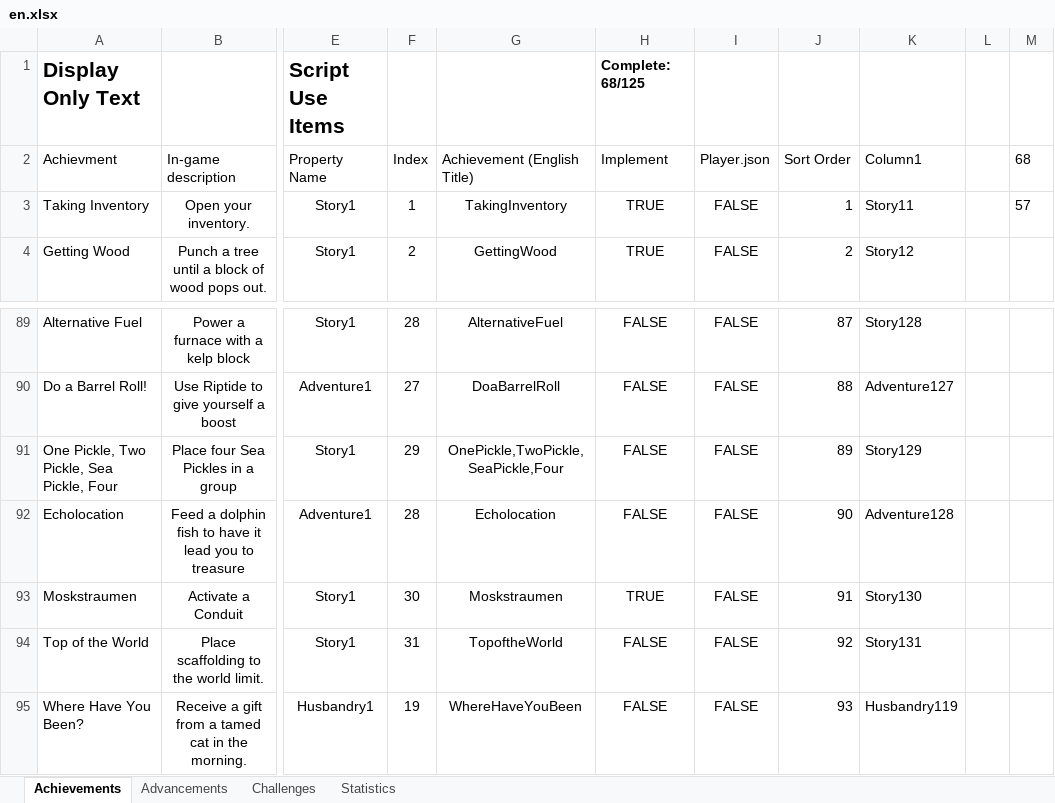
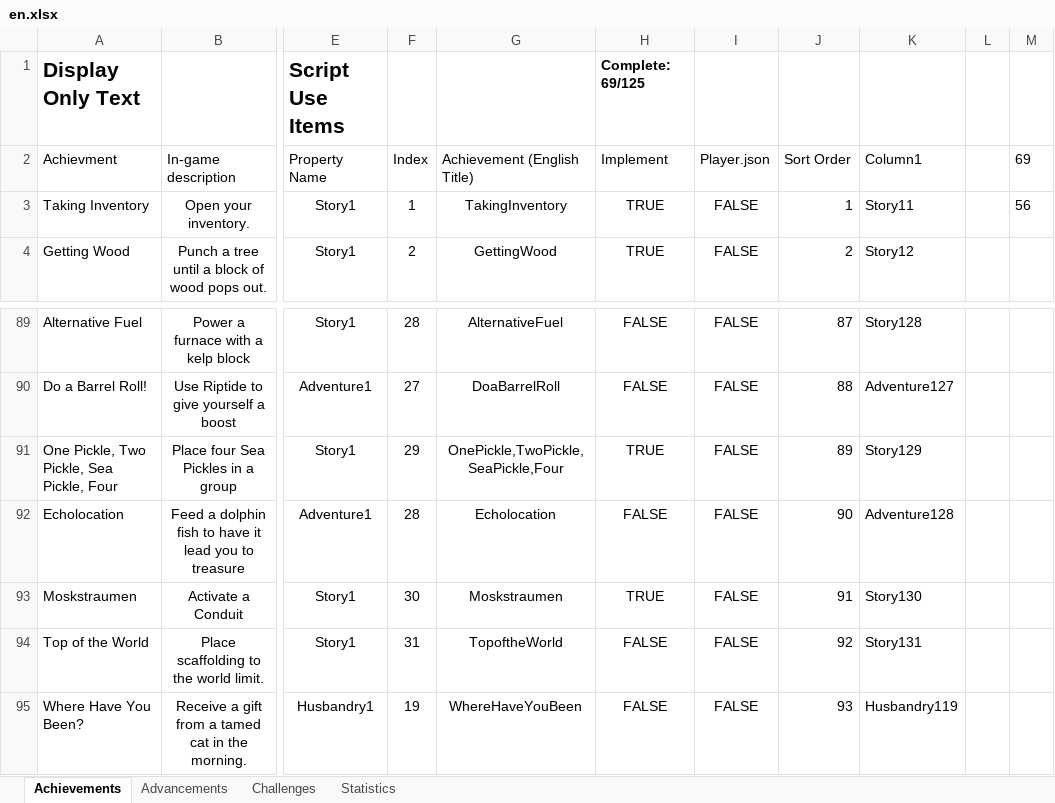
Before and after one commit to RavinMaddHatter/BedrockStatsAndAchievements, an Excel workbook: lookupData/en.xlsx, sheet Achievements, drawn as a sheet; only a part is shown, gaps mark what is left out; values as stored, in another font and other column widths than the file's, no borders; conditional formats and table styles not drawn; the diff names each change by its address in the sheet, - before the commit and + after, or states it on an @@ line.

Commit message:
Added sea pickle achievement

```diff
--- a/lookupData/en.xlsx (sheet Achievements)
+++ b/lookupData/en.xlsx (sheet Achievements)
-H1 (Implement): Complete: 68/125
+H1 (Implement): Complete: 69/125
-M2: 68
+M2: 69
-M3 (69): 57
+M3 (69): 56
-H91 (Implement): FALSE
+H91 (Implement): TRUE
```
Also changed, not shown: sheet Statistics, 1 other file.
